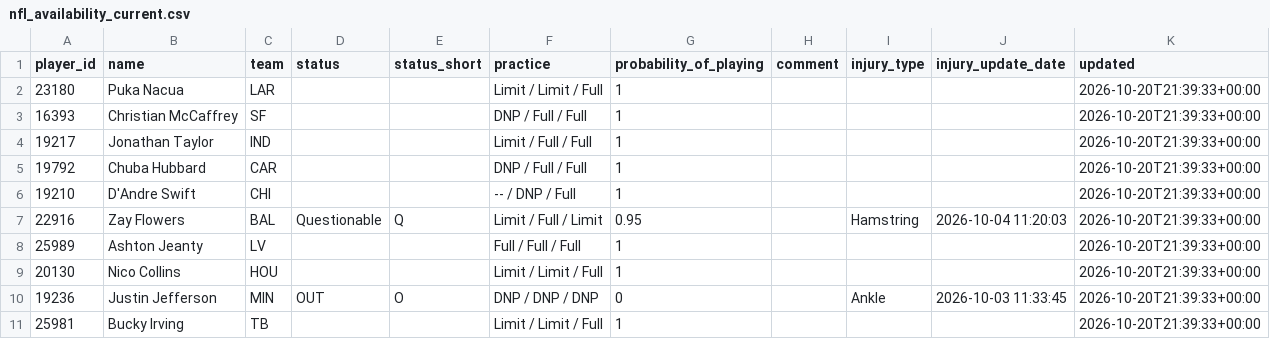
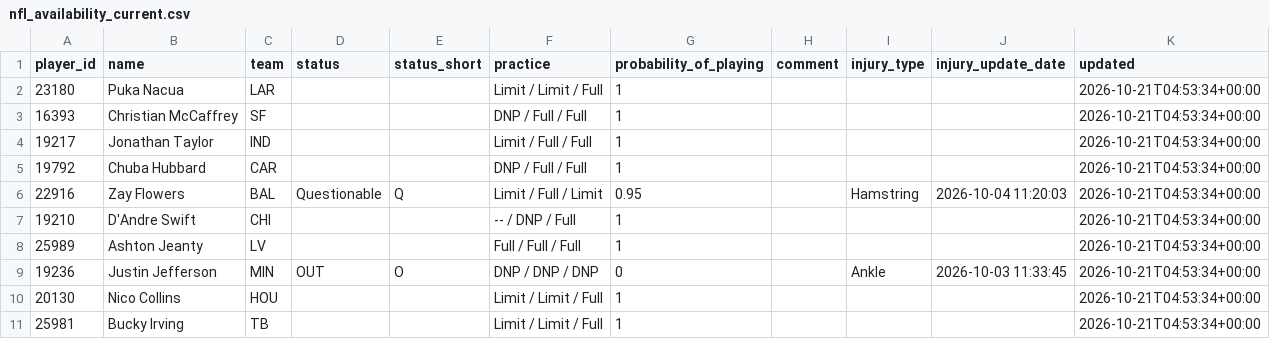
Before and after one commit to nukesim/nuke-dfs-hub, a CSV file: data/nfl_availability_current.csv, drawn as a sheet.

```diff
--- a/data/nfl_availability_current.csv
+++ b/data/nfl_availability_current.csv
@@ -1,11 +1,11 @@
 player_id,name,team,status,status_short,practice,probability_of_playing,comment,injury_type,injury_update_date,updated
-23180,Puka Nacua,LAR,,,Limit / Limit / Full,1,,,,2026-10-20T21:39:33+00:00
-16393,Christian McCaffrey,SF,,,DNP / Full / Full,1,,,,2026-10-20T21:39:33+00:00
-19217,Jonathan Taylor,IND,,,Limit / Full / Full,1,,,,2026-10-20T21:39:33+00:00
-19792,Chuba Hubbard,CAR,,,DNP / Full / Full,1,,,,2026-10-20T21:39:33+00:00
-19210,D'Andre Swift,CHI,,,-- / DNP / Full,1,,,,2026-10-20T21:39:33+00:00
-22916,Zay Flowers,BAL,Questionable,Q,Limit / Full / Limit,0.95,,Hamstring,2026-10-04 11:20:03,2026-10-20T21:39:33+00:00
-25989,Ashton Jeanty,LV,,,Full / Full / Full,1,,,,2026-10-20T21:39:33+00:00
-20130,Nico Collins,HOU,,,Limit / Limit / Full,1,,,,2026-10-20T21:39:33+00:00
-19236,Justin Jefferson,MIN,OUT,O,DNP / DNP / DNP,0,,Ankle,2026-10-03 11:33:45,2026-10-20T21:39:33+00:00
-25981,Bucky Irving,TB,,,Limit / Limit / Full,1,,,,2026-10-20T21:39:33+00:00
+23180,Puka Nacua,LAR,,,Limit / Limit / Full,1,,,,2026-10-21T04:53:34+00:00
+16393,Christian McCaffrey,SF,,,DNP / Full / Full,1,,,,2026-10-21T04:53:34+00:00
+19217,Jonathan Taylor,IND,,,Limit / Full / Full,1,,,,2026-10-21T04:53:34+00:00
+19792,Chuba Hubbard,CAR,,,DNP / Full / Full,1,,,,2026-10-21T04:53:34+00:00
+22916,Zay Flowers,BAL,Questionable,Q,Limit / Full / Limit,0.95,,Hamstring,2026-10-04 11:20:03,2026-10-21T04:53:34+00:00
+19210,D'Andre Swift,CHI,,,-- / DNP / Full,1,,,,2026-10-21T04:53:34+00:00
+25989,Ashton Jeanty,LV,,,Full / Full / Full,1,,,,2026-10-21T04:53:34+00:00
+19236,Justin Jefferson,MIN,OUT,O,DNP / DNP / DNP,0,,Ankle,2026-10-03 11:33:45,2026-10-21T04:53:34+00:00
+20130,Nico Collins,HOU,,,Limit / Limit / Full,1,,,,2026-10-21T04:53:34+00:00
+25981,Bucky Irving,TB,,,Limit / Limit / Full,1,,,,2026-10-21T04:53:34+00:00
```
